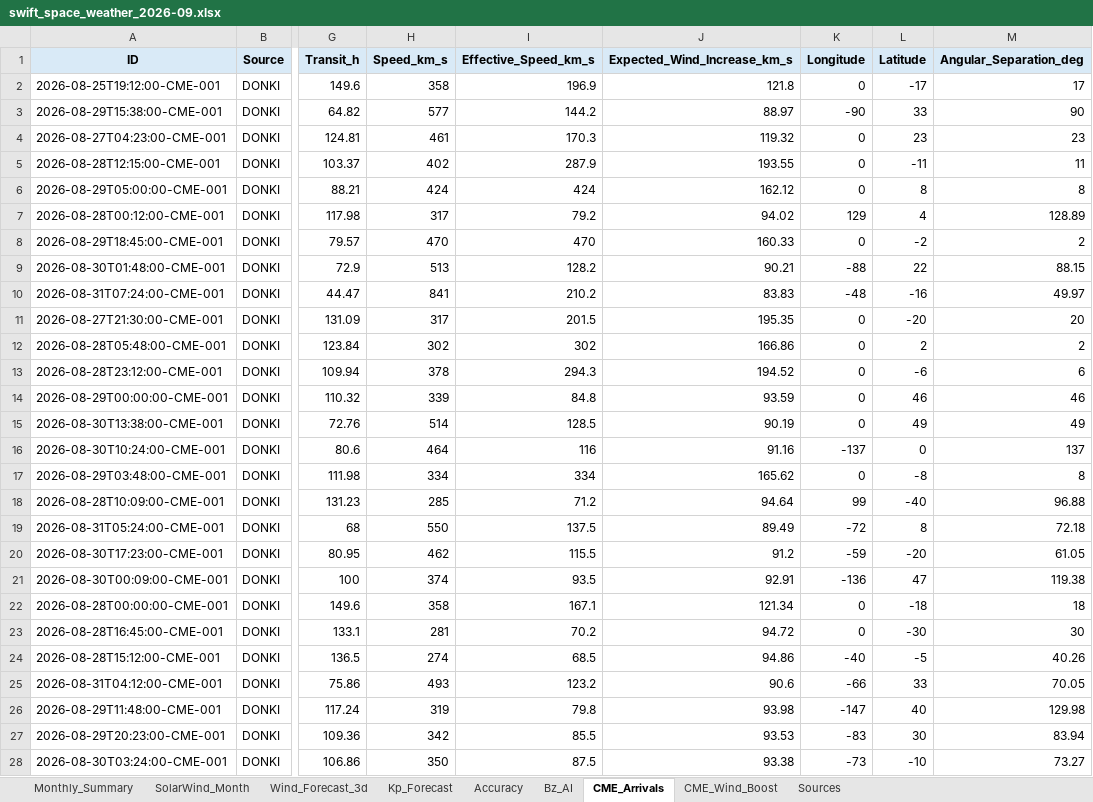
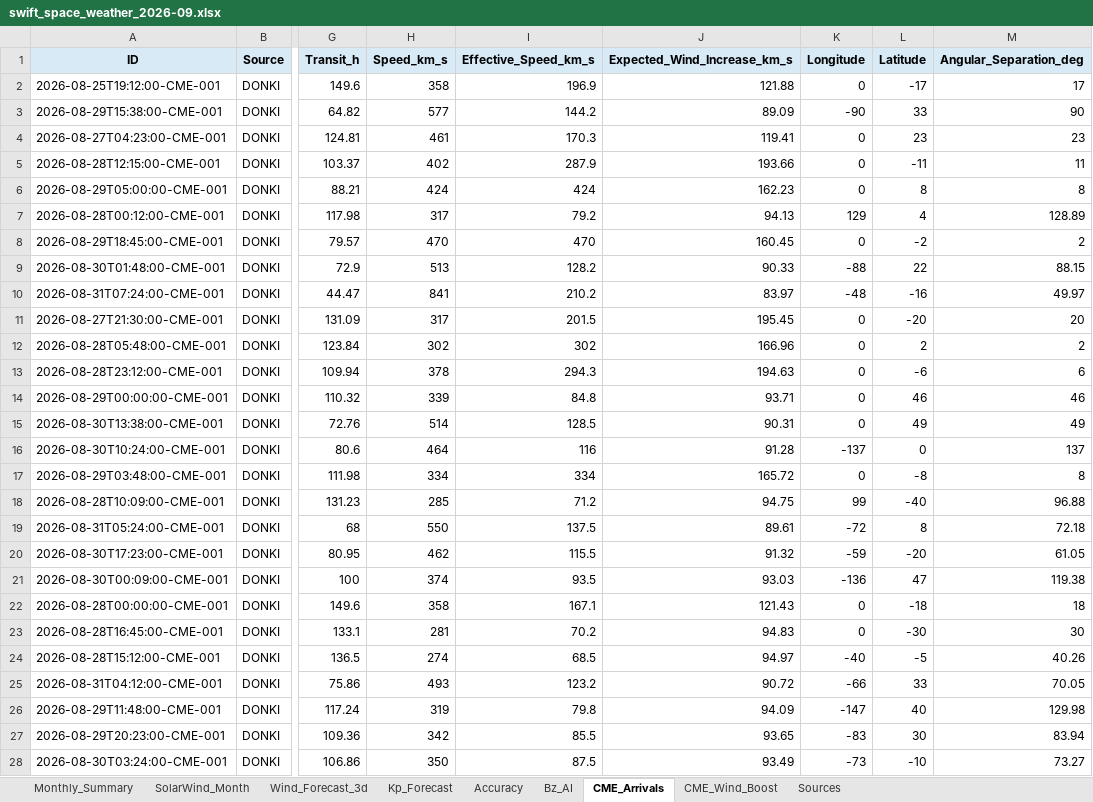
Before and after one commit to sgsy4c2zh7-tech/GEO-SAT-Thread, an Excel workbook: docs/reports/swift_space_weather_2026-09.xlsx, sheet CME_Arrivals, drawn as a sheet; only a part is shown, gaps mark what is left out; values as stored, in another font and other column widths than the file's, no borders; the diff covers the shown part only; the diff names each change by its address in the sheet, - before the commit and + after, or states it on an @@ line.

```diff
--- a/docs/reports/swift_space_weather_2026-09.xlsx (sheet CME_Arrivals)
+++ b/docs/reports/swift_space_weather_2026-09.xlsx (sheet CME_Arrivals)
-J2 (Expected_Wind_Increase_km_s): 121.8
+J2 (Expected_Wind_Increase_km_s): 121.88
-J3 (Expected_Wind_Increase_km_s): 88.97
+J3 (Expected_Wind_Increase_km_s): 89.09
-J4 (Expected_Wind_Increase_km_s): 119.32
+J4 (Expected_Wind_Increase_km_s): 119.41
-J5 (Expected_Wind_Increase_km_s): 193.55
+J5 (Expected_Wind_Increase_km_s): 193.66
-J6 (Expected_Wind_Increase_km_s): 162.12
+J6 (Expected_Wind_Increase_km_s): 162.23
-J7 (Expected_Wind_Increase_km_s): 94.02
+J7 (Expected_Wind_Increase_km_s): 94.13
-J8 (Expected_Wind_Increase_km_s): 160.33
+J8 (Expected_Wind_Increase_km_s): 160.45
-J9 (Expected_Wind_Increase_km_s): 90.21
+J9 (Expected_Wind_Increase_km_s): 90.33
-J10 (Expected_Wind_Increase_km_s): 83.83
+J10 (Expected_Wind_Increase_km_s): 83.97
-J11 (Expected_Wind_Increase_km_s): 195.35
+J11 (Expected_Wind_Increase_km_s): 195.45
-J12 (Expected_Wind_Increase_km_s): 166.86
+J12 (Expected_Wind_Increase_km_s): 166.96
-J13 (Expected_Wind_Increase_km_s): 194.52
+J13 (Expected_Wind_Increase_km_s): 194.63
-J14 (Expected_Wind_Increase_km_s): 93.59
+J14 (Expected_Wind_Increase_km_s): 93.71
-J15 (Expected_Wind_Increase_km_s): 90.19
+J15 (Expected_Wind_Increase_km_s): 90.31
-J16 (Expected_Wind_Increase_km_s): 91.16
+J16 (Expected_Wind_Increase_km_s): 91.28
-J17 (Expected_Wind_Increase_km_s): 165.62
+J17 (Expected_Wind_Increase_km_s): 165.72
-J18 (Expected_Wind_Increase_km_s): 94.64
+J18 (Expected_Wind_Increase_km_s): 94.75
-J19 (Expected_Wind_Increase_km_s): 89.49
+J19 (Expected_Wind_Increase_km_s): 89.61
-J20 (Expected_Wind_Increase_km_s): 91.2
+J20 (Expected_Wind_Increase_km_s): 91.32
-J21 (Expected_Wind_Increase_km_s): 92.91
+J21 (Expected_Wind_Increase_km_s): 93.03
-J22 (Expected_Wind_Increase_km_s): 121.34
+J22 (Expected_Wind_Increase_km_s): 121.43
-J23 (Expected_Wind_Increase_km_s): 94.72
+J23 (Expected_Wind_Increase_km_s): 94.83
-J24 (Expected_Wind_Increase_km_s): 94.86
+J24 (Expected_Wind_Increase_km_s): 94.97
-J25 (Expected_Wind_Increase_km_s): 90.6
+J25 (Expected_Wind_Increase_km_s): 90.72
-J26 (Expected_Wind_Increase_km_s): 93.98
+J26 (Expected_Wind_Increase_km_s): 94.09
-J27 (Expected_Wind_Increase_km_s): 93.53
+J27 (Expected_Wind_Increase_km_s): 93.65
-J28 (Expected_Wind_Increase_km_s): 93.38
+J28 (Expected_Wind_Increase_km_s): 93.49
```
Also changed, not shown: 93 edited cells elsewhere in this sheet, sheet Accuracy, sheet Bz_AI, sheet Wind_Forecast_3d, sheet SolarWind_Month, sheet Monthly_Summary, sheet Kp_Forecast, 1 more sheet, charts or pictures, 32 other files.
